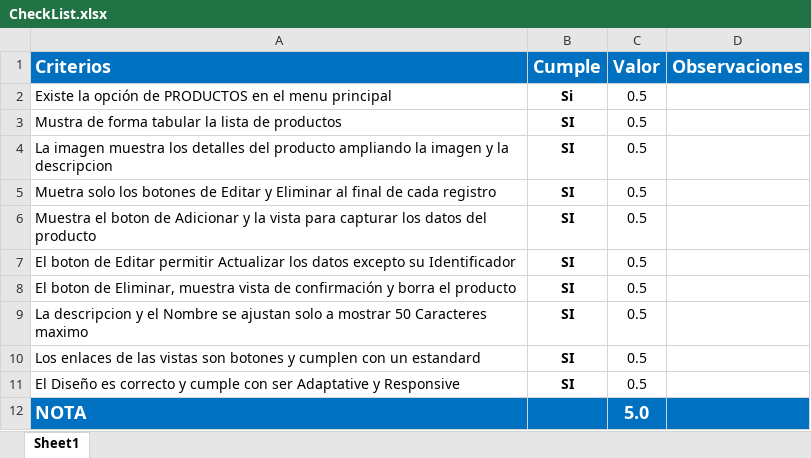
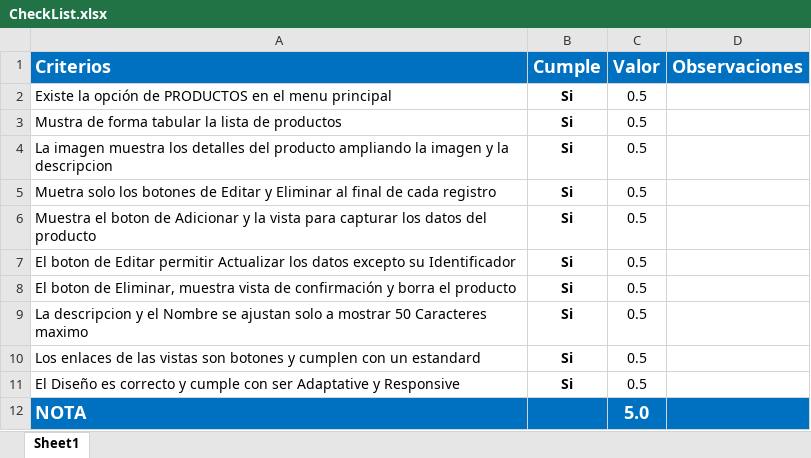
Before and after one commit to Jucer74/WebDevelopment, an Excel workbook: Exams/Exam-01/CheckList.xlsx, sheet Sheet1, drawn as a sheet; values as stored, in another font and other column widths than the file's, no borders; conditional formats not drawn; the diff names each change by its address in the sheet, - before the commit and + after, or states it on an @@ line.

Commit message:
Update CheckList.xlsx

```diff
--- a/Exams/Exam-01/CheckList.xlsx (sheet Sheet1)
+++ b/Exams/Exam-01/CheckList.xlsx (sheet Sheet1)
-B3:B11 (Cumple): SI
+B3:B11 (Cumple): Si
```
